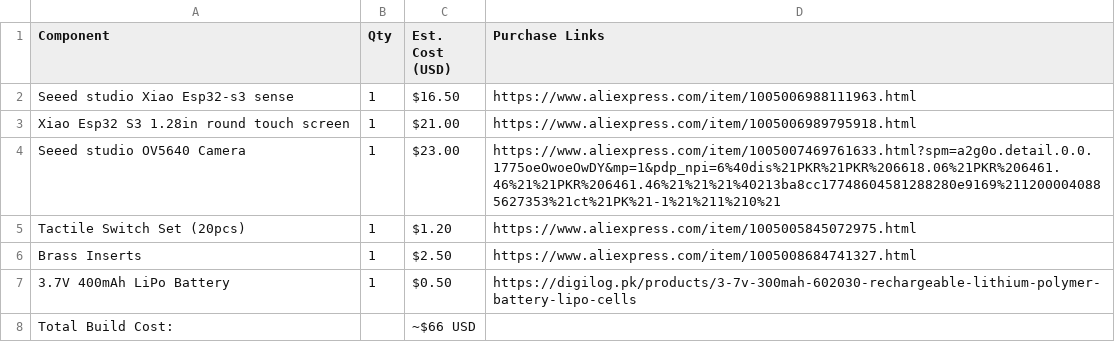
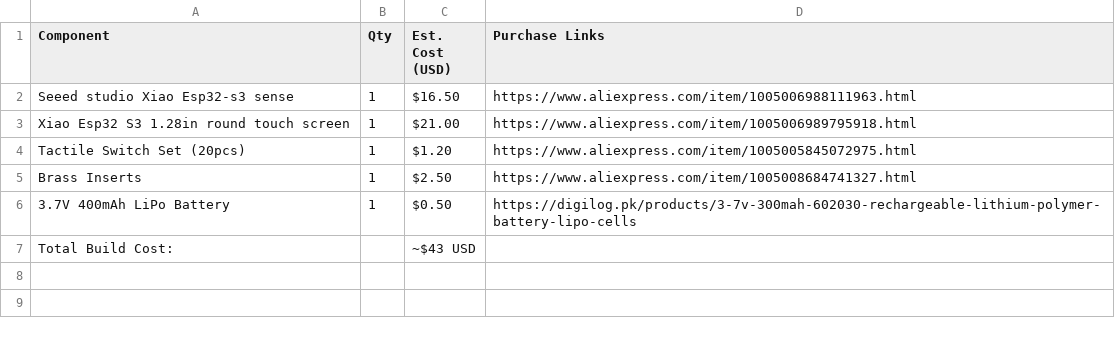
Before and after one commit to Kshfiii/Esp32-Xiao-Cam-with-touch-screen, a CSV file: BOM.csv, drawn as a sheet.

Commit message:
Correct total build cost in BOM.csv
Updated the total build cost in BOM.csv to reflect the new total.

```diff
--- a/BOM.csv
+++ b/BOM.csv
@@ -3,3 +3,2 @@ Seeed studio Xiao Esp32-s3 sense,1,$16.50,https://www.aliexpress.com/item/100500
 Xiao Esp32 S3 1.28in round touch screen,1,$21.00,https://www.aliexpress.com/item/1005006989795918.html
-Seeed studio OV5640 Camera,1,$23.00,https://www.aliexpress.com/item/1005007469761633.html?spm=a2g0o.detail.0.0.1775oeOwoeOwDY&mp=1&pdp_npi=6%40dis%21PKR%21PKR%206618.06%21PKR%206461.46%21%21PKR%206461.46%21%21%21%40213ba8cc17748604581288280e9169%2112000040885627353%21ct%21PK%21-1%21%211%210%21
 Tactile Switch Set (20pcs),1,$1.20,https://www.aliexpress.com/item/1005005845072975.html
@@ -7,2 +6,2 @@ Brass Inserts,1,$2.50,https://www.aliexpress.com/item/1005008684741327.html
 3.7V 400mAh LiPo Battery,1,$0.50,https://digilog.pk/products/3-7v-300mah-602030-rechargeable-lithium-polymer-battery-lipo-cells
-Total Build Cost:,,~$66 USD,
+Total Build Cost:,,~$43 USD,
```
